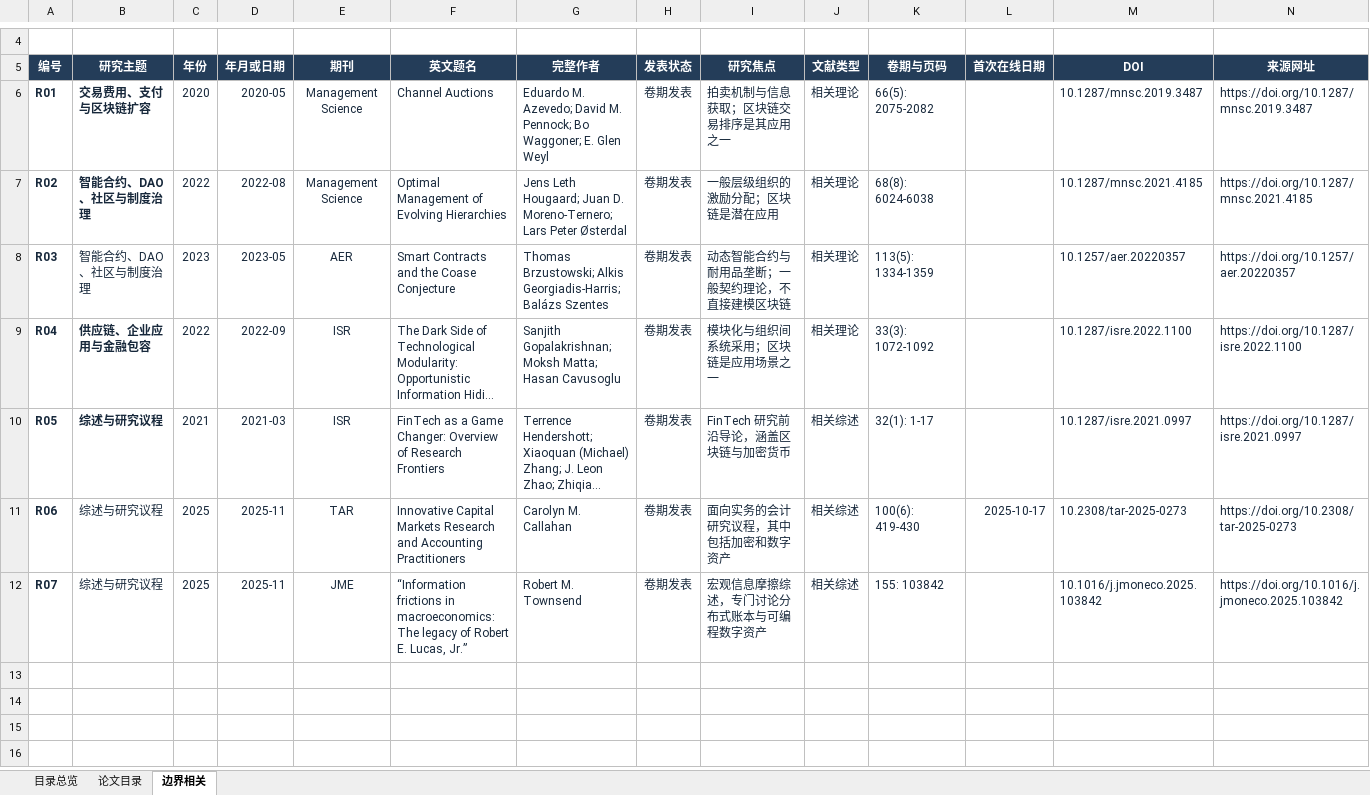
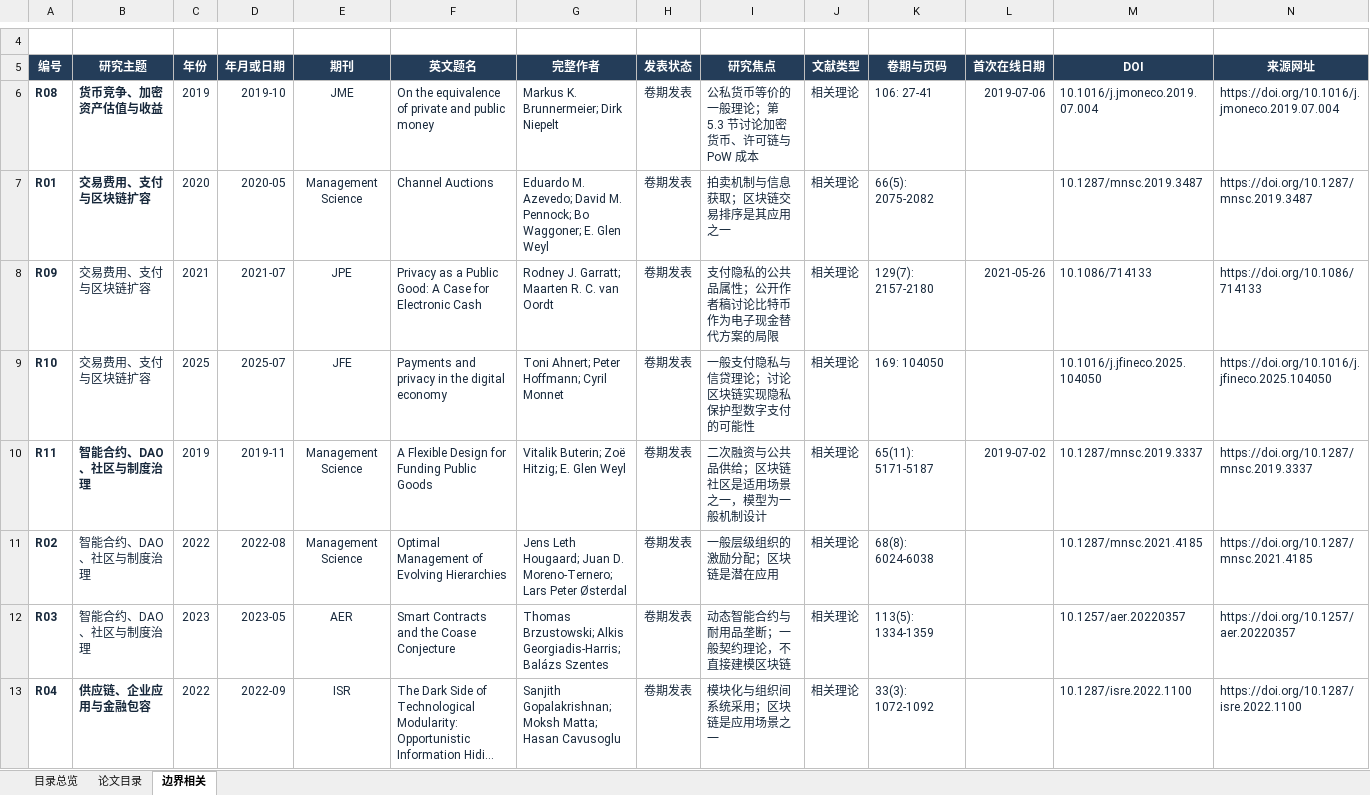
Before and after one commit to jianping-fu/jianping-fu.github.io, an Excel workbook: downloads/catalogue.xlsx, sheet 边界相关, drawn as a sheet; only a part is shown, gaps mark what is left out; the shorter side is filled out with more unchanged rows; long unchanged cells end in …; values as stored, in another font and other column widths than the file's, no borders; conditional formats and table styles not drawn; addresses are those after the commit; rows hold the shown columns only; the diff names each change by its address in the sheet, - before the commit and + after, or states it on an @@ line.

Commit message:
Sync catalogue v4: 168 main entries, 11 related works and review history

```diff
--- a/downloads/catalogue.xlsx (sheet 边界相关)
+++ b/downloads/catalogue.xlsx (sheet 边界相关)
+row 6: R08 | 货币竞争、加密资产估值与收益 | 2019 | 2019-10 | JME | On the equivalence of private and public money | Markus K. Brunnermeier; Dirk Niepelt | 卷期发表 | 公私货币等价的一般理论；第 5.3 节讨论加密货币、许可链与 PoW 成本 | 相关理论 | 106: 27-41 | 2019-07-06 | 10.1016/j.jmoneco.2019.07.004 | https://doi.org/10.1016/j.jmoneco.2019.07.004
+row 8: R09 | 交易费用、支付与区块链扩容 | 2021 | 2021-07 | JPE | Privacy as a Public Good: A Case for Electronic Cash | Rodney J. Garratt; Maarten R. C. van Oordt | 卷期发表 | 支付隐私的公共品属性；公开作者稿讨论比特币作为电子现金替代方案的局限 | 相关理论 | 129(7): 2157-2180 | 2021-05-26 | 10.1086/714133 | https://doi.org/10.1086/714133
+row 9: R10 | 交易费用、支付与区块链扩容 | 2025 | 2025-07 | JFE | Payments and privacy in the digital economy | Toni Ahnert; Peter Hoffmann; Cyril Monnet | 卷期发表 | 一般支付隐私与信贷理论；讨论区块链实现隐私保护型数字支付的可能性 | 相关理论 | 169: 104050 |  | 10.1016/j.jfineco.2025.104050 | https://doi.org/10.1016/j.jfineco.2025.104050
+row 10: R11 | 智能合约、DAO、社区与制度治理 | 2019 | 2019-11 | Management Science | A Flexible Design for Funding Public Goods | Vitalik Buterin; Zoë Hitzig; E. Glen Weyl | 卷期发表 | 二次融资与公共品供给；区块链社区是适用场景之一，模型为一般机制设计 | 相关理论 | 65(11): 5171-5187 | 2019-07-02 | 10.1287/mnsc.2019.3337 | https://doi.org/10.1287/mnsc.2019.3337
-B11 bold: on
+B11 bold: off
```
Also changed, not shown: sheet 论文目录, sheet 目录总览, formulas that keep their value, 10 other files.
